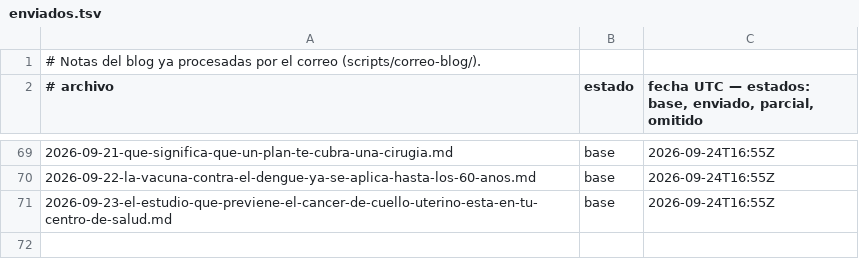
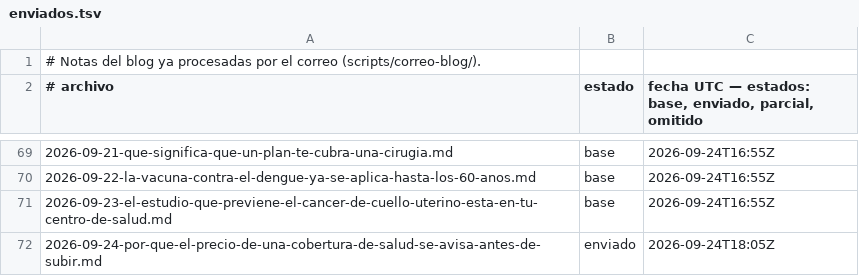
Before and after one commit to Nelargon/sp-prototipo, a TSV file: enviados.tsv, drawn as a sheet; only a part is shown, gaps mark what is left out.

```diff
--- a/enviados.tsv
+++ b/enviados.tsv
@@ -71 +71,2 @@
 2026-09-23-el-estudio-que-previene-el-cancer-de-cuello-uterino-esta-en-tu-centro-de-salud.md	base	2026-09-24T16:55Z
+2026-09-24-por-que-el-precio-de-una-cobertura-de-salud-se-avisa-antes-de-subir.md	enviado	2026-09-24T18:05Z
```
